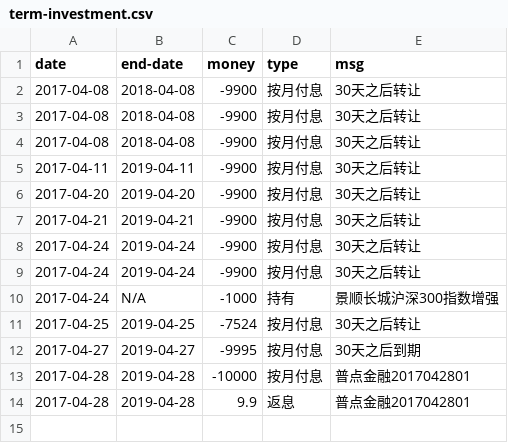
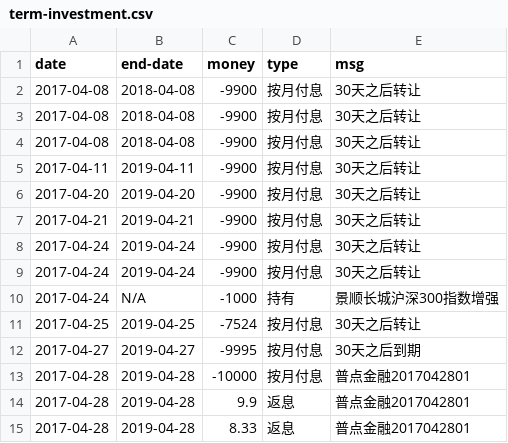
Before and after one commit to jinbin/lifebook, a CSV file: data/investment/term-investment.csv, drawn as a sheet; the diff names each change by its address in the sheet, - before the commit and + after, or states it on an @@ line.

Commit message:
update data

```diff
--- a/data/investment/term-investment.csv
+++ b/data/investment/term-investment.csv
+row 15: 2017-04-28 | 2019-04-28 | 8.33 | 返息 | 普点金融2017042801
```
